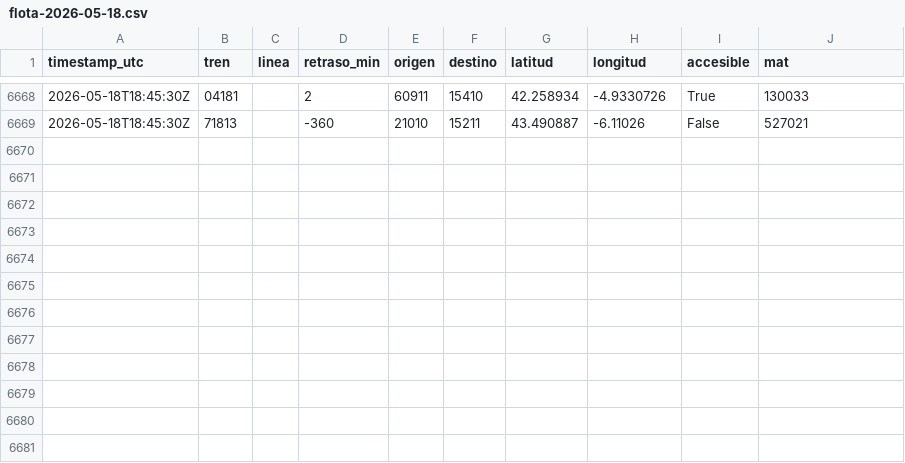
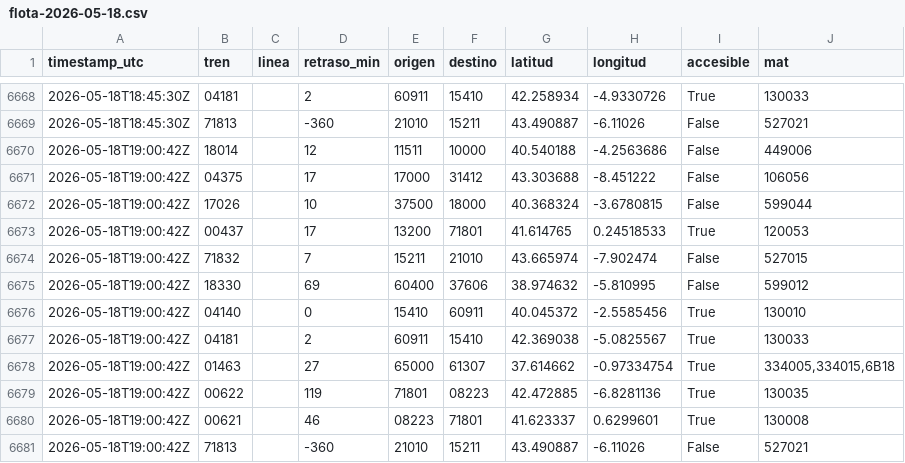
Before and after one commit to josernalist/renfe-trenes, a CSV file: data/2026/05/flota-2026-05-18.csv, drawn as a sheet; only a part is shown, gaps mark what is left out.

```diff
--- a/data/2026/05/flota-2026-05-18.csv
+++ b/data/2026/05/flota-2026-05-18.csv
@@ -6669 +6669,13 @@ timestamp_utc,tren,linea,retraso_min,origen,destino,latitud,longitud,accesible,m
 2026-05-18T18:45:30Z,71813,,-360,21010,15211,43.490887,-6.11026,False,527021
+2026-05-18T19:00:42Z,18014,,12,11511,10000,40.540188,-4.2563686,False,449006
+2026-05-18T19:00:42Z,04375,,17,17000,31412,43.303688,-8.451222,False,106056
+2026-05-18T19:00:42Z,17026,,10,37500,18000,40.368324,-3.6780815,False,599044
+2026-05-18T19:00:42Z,00437,,17,13200,71801,41.614765,0.24518533,True,120053
+2026-05-18T19:00:42Z,71832,,7,15211,21010,43.665974,-7.902474,False,527015
+2026-05-18T19:00:42Z,18330,,69,60400,37606,38.974632,-5.810995,False,599012
+2026-05-18T19:00:42Z,04140,,0,15410,60911,40.045372,-2.5585456,True,130010
+2026-05-18T19:00:42Z,04181,,2,60911,15410,42.369038,-5.0825567,True,130033
+2026-05-18T19:00:42Z,01463,,27,65000,61307,37.614662,-0.97334754,True,"334005,334015,6B18"
+2026-05-18T19:00:42Z,00622,,119,71801,08223,42.472885,-6.8281136,True,130035
+2026-05-18T19:00:42Z,00621,,46,08223,71801,41.623337,0.6299601,True,130008
+2026-05-18T19:00:42Z,71813,,-360,21010,15211,43.490887,-6.11026,False,527021
```
Also changed, not shown: 1 other file.
